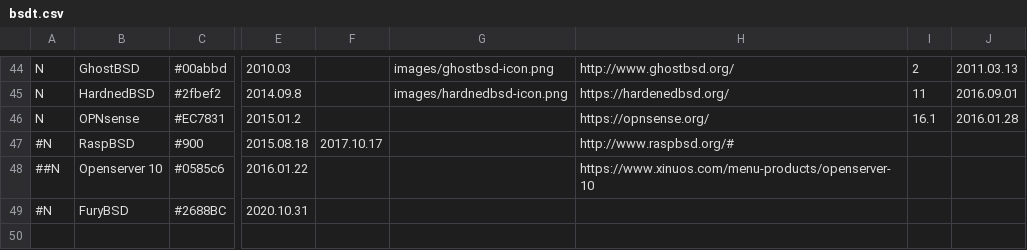
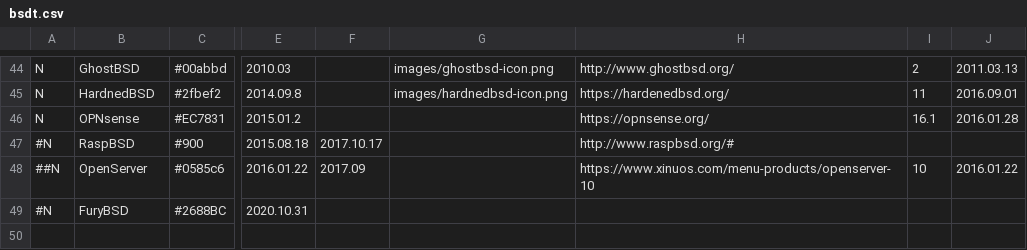
Before and after one commit to FabioLolix/BSD-Timeline, a CSV file: bsdt.csv, drawn as a sheet; only a part is shown, gaps mark what is left out; the diff names each change by its address in the sheet, - before the commit and + after, or states it on an @@ line.

Commit message:
Update OpenServer

```diff
--- a/bsdt.csv
+++ b/bsdt.csv
-B48: Openserver 10
+B48: OpenServer
-F48: (empty)
+F48: 2017.09
-I48: (empty)
+I48: 10
-J48: (empty)
+J48: 2016.01.22
```
